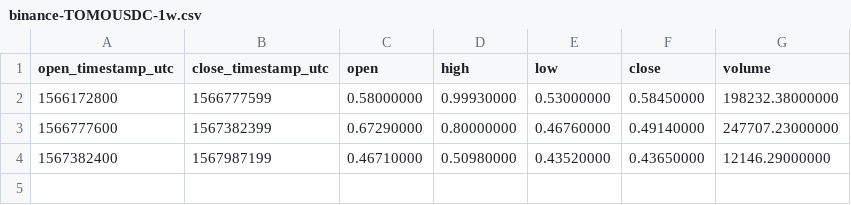
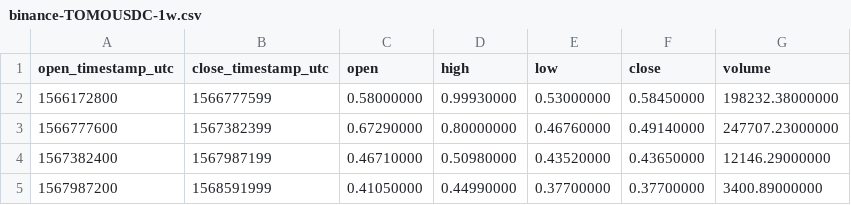
Before and after one commit to cryptobigbro/binance-TOMOUSDC, a CSV file: binance-TOMOUSDC-1w.csv, drawn as a sheet.

```diff
--- a/binance-TOMOUSDC-1w.csv
+++ b/binance-TOMOUSDC-1w.csv
@@ -4 +4,2 @@ open_timestamp_utc,close_timestamp_utc,open,high,low,close,volume
 1567382400,1567987199,0.46710000,0.50980000,0.43520000,0.43650000,12146.29000000
+1567987200,1568591999,0.41050000,0.44990000,0.37700000,0.37700000,3400.89000000
```
Also changed, not shown: binance-TOMOUSDC-1d.csv, binance-TOMOUSDC-1h.csv, 1 other file.
